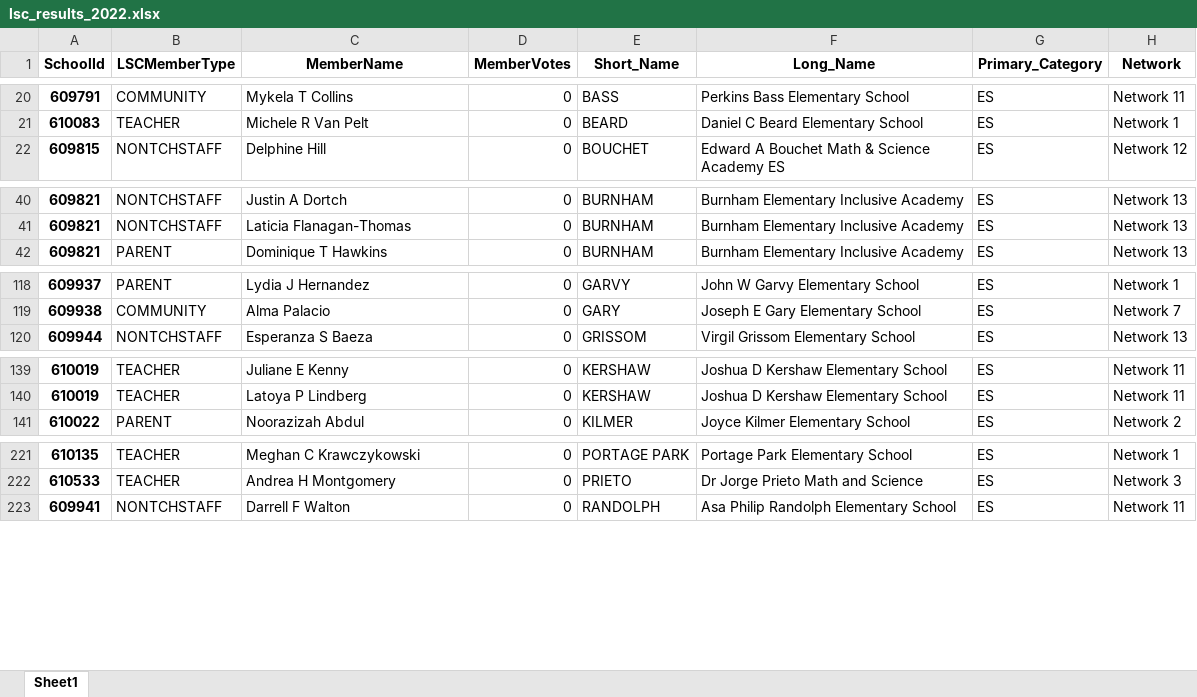
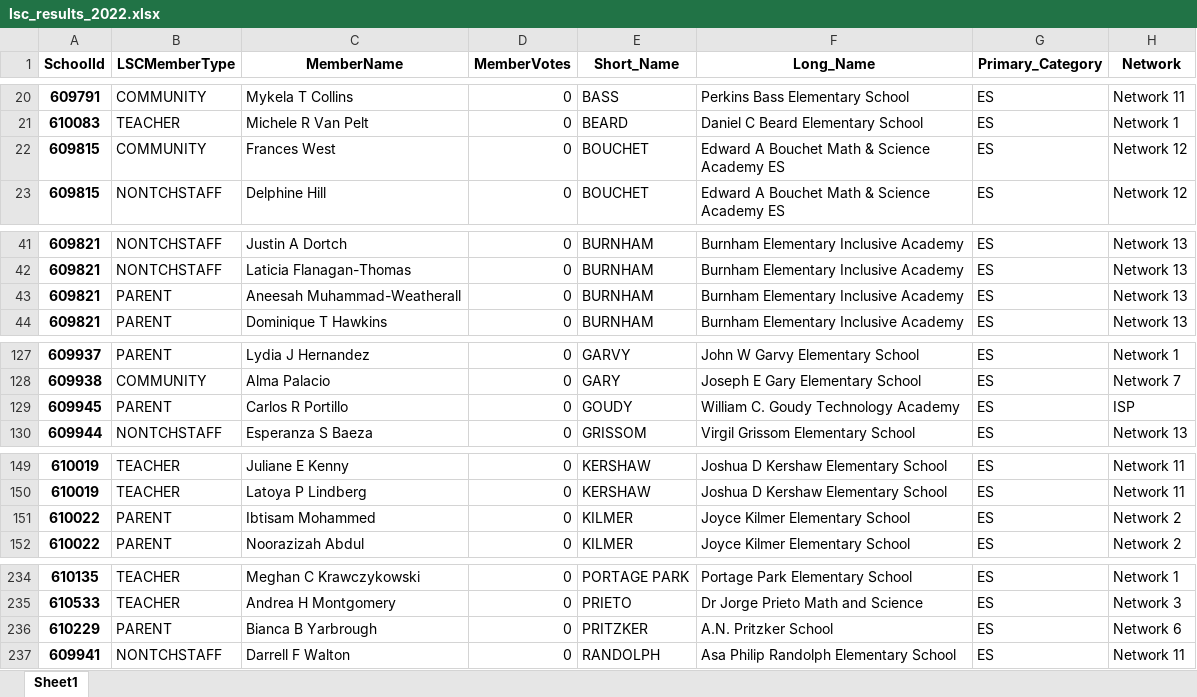
Before and after one commit to cpsdata/lsc_election_results, an Excel workbook: data/results/lsc_results_2022.xlsx, sheet Sheet1, drawn as a sheet; only a part is shown, gaps mark what is left out; values as stored, in another font and other column widths than the file's, no borders; the diff covers the shown part only; the diff names each change by its address in the sheet, - before the commit and + after, or states it on an @@ line.

```diff
--- a/data/results/lsc_results_2022.xlsx (sheet Sheet1)
+++ b/data/results/lsc_results_2022.xlsx (sheet Sheet1)
+row 22: 609815 | COMMUNITY | Frances West | 0 | BOUCHET | Edward A Bouchet Math & Science Academy ES | ES | Network 12
+row 43: 609821 | PARENT | Aneesah Muhammad-Weatherall | 0 | BURNHAM | Burnham Elementary Inclusive Academy | ES | Network 13
+row 129: 609945 | PARENT | Carlos R Portillo | 0 | GOUDY | William C. Goudy Technology Academy | ES | ISP
+row 151: 610022 | PARENT | Ibtisam Mohammed | 0 | KILMER | Joyce Kilmer Elementary School | ES | Network 2
+row 236: 610229 | PARENT | Bianca B Yarbrough | 0 | PRITZKER | A.N. Pritzker School | ES | Network 6
```
Also changed, not shown: 14 added rows elsewhere in this sheet, data/results/lsc_vacancies_2022.xlsx, 4 other files.
